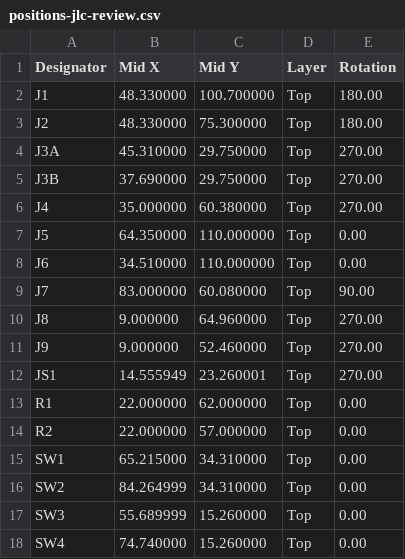
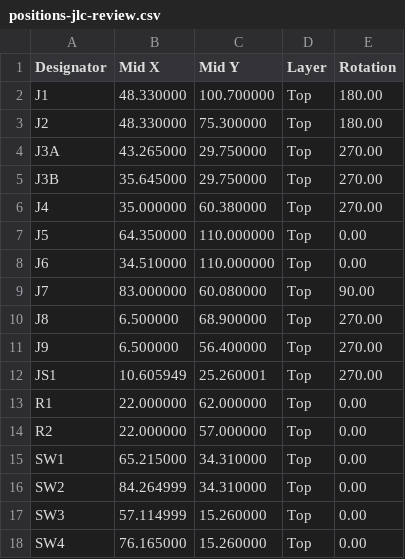
Before and after one commit to richarddzh/minibox, a CSV file: kicad/assembly/positions-jlc-review.csv, drawn as a sheet.

```diff
--- a/kicad/assembly/positions-jlc-review.csv
+++ b/kicad/assembly/positions-jlc-review.csv
@@ -3,4 +3,4 @@ J1,48.330000,100.700000,Top,180.00
 J2,48.330000,75.300000,Top,180.00
-J3A,45.310000,29.750000,Top,270.00
-J3B,37.690000,29.750000,Top,270.00
+J3A,43.265000,29.750000,Top,270.00
+J3B,35.645000,29.750000,Top,270.00
 J4,35.000000,60.380000,Top,270.00
@@ -9,5 +9,5 @@ J6,34.510000,110.000000,Top,0.00
 J7,83.000000,60.080000,Top,90.00
-J8,9.000000,64.960000,Top,270.00
-J9,9.000000,52.460000,Top,270.00
-JS1,14.555949,23.260001,Top,270.00
+J8,6.500000,68.900000,Top,270.00
+J9,6.500000,56.400000,Top,270.00
+JS1,10.605949,25.260001,Top,270.00
 R1,22.000000,62.000000,Top,0.00
@@ -16,3 +16,3 @@ SW1,65.215000,34.310000,Top,0.00
 SW2,84.264999,34.310000,Top,0.00
-SW3,55.689999,15.260000,Top,0.00
-SW4,74.740000,15.260000,Top,0.00
+SW3,57.114999,15.260000,Top,0.00
+SW4,76.165000,15.260000,Top,0.00
```
Also changed, not shown: 46 other files.
